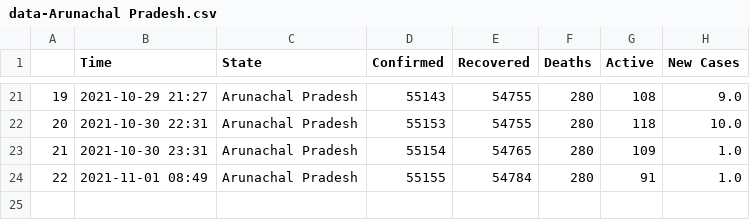
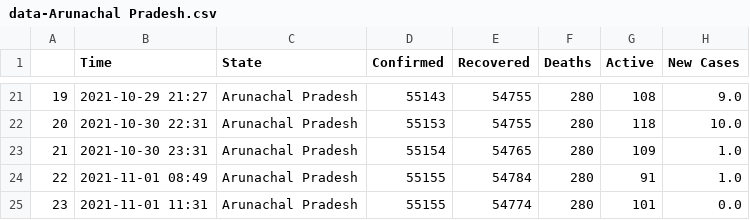
Before and after one commit to dakkshesh07/Covid19_India_Data, a CSV file: Arunachal Pradesh/data-Arunachal Pradesh.csv, drawn as a sheet; only a part is shown, gaps mark what is left out; the diff names each change by its address in the sheet, - before the commit and + after, or states it on an @@ line.

```diff
--- a/Arunachal Pradesh/data-Arunachal Pradesh.csv
+++ b/Arunachal Pradesh/data-Arunachal Pradesh.csv
+row 25: 23 | 2021-11-01 11:31 | Arunachal Pradesh | 55155 | 54774 | 280 | 101 | 0.0
```
Also changed, not shown: Total/data-Total.csv.
